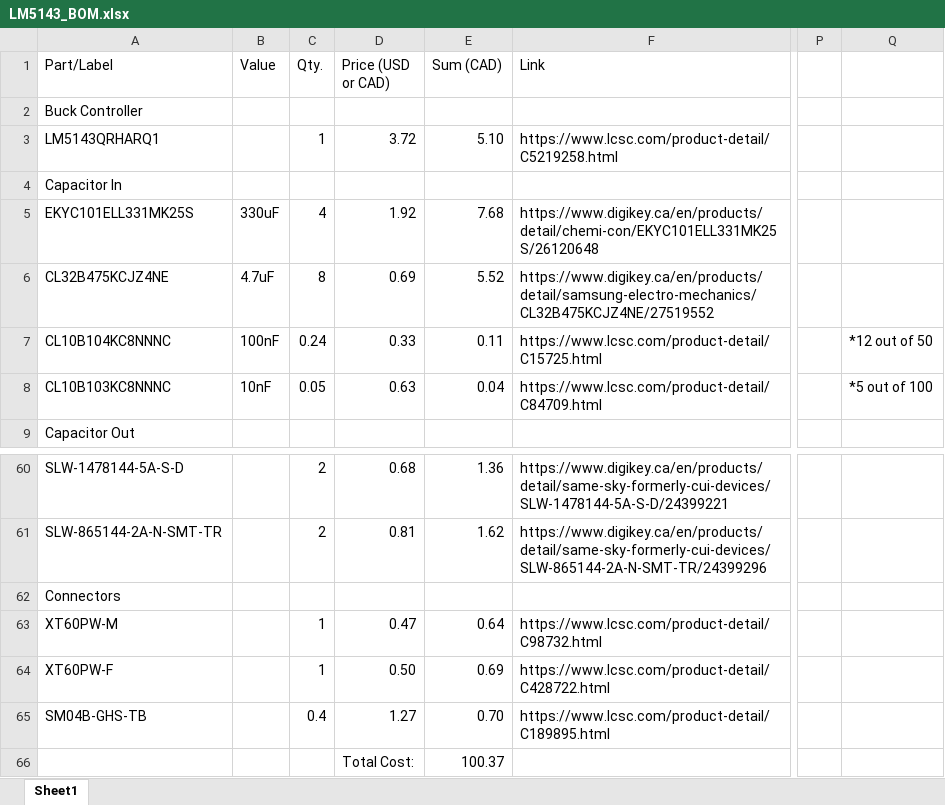
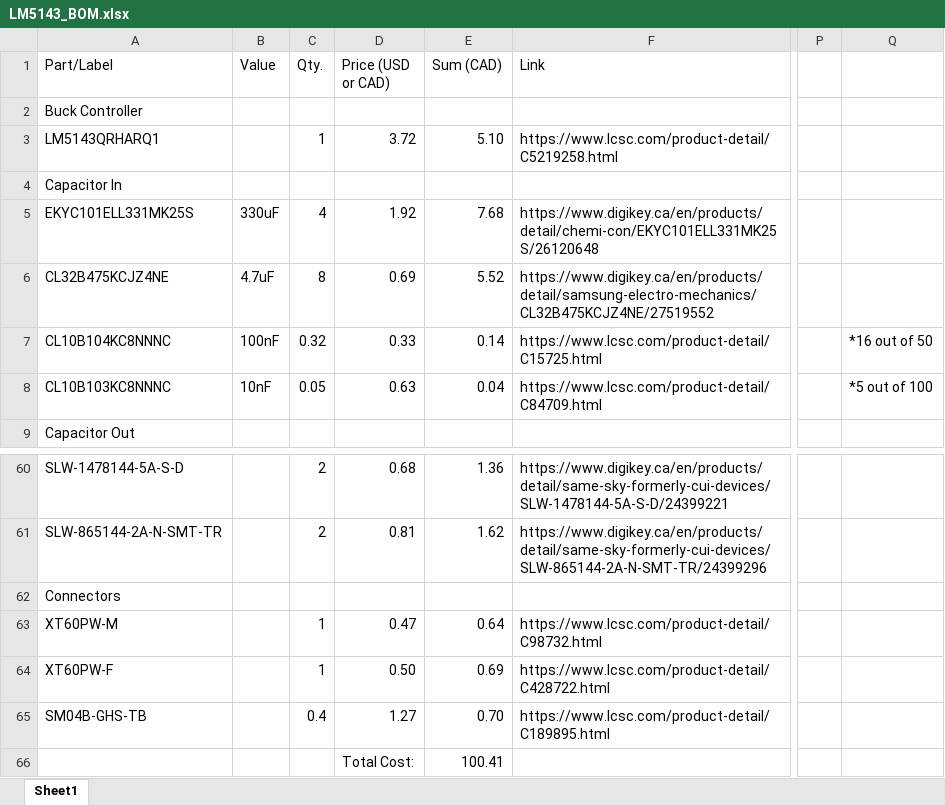
Before and after one commit to uwrobotics/MarsRoverElectricalKiCad, an Excel workbook: projects/LM5143_Buck/LM5143_BOM.xlsx, sheet Sheet1, drawn as a sheet; only a part is shown, gaps mark what is left out; values as stored, in another font and other column widths than the file's, no borders; the diff names each change by its address in the sheet, - before the commit and + after, or states it on an @@ line.

```diff
--- a/projects/LM5143_Buck/LM5143_BOM.xlsx (sheet Sheet1)
+++ b/projects/LM5143_Buck/LM5143_BOM.xlsx (sheet Sheet1)
-C7 (Qty.): 0.24
+C7 (Qty.): 0.32
-E7 (Sum (CAD)): 0.11
+E7 (Sum (CAD)): 0.14
-Q7: *12 out of 50
+Q7: *16 out of 50
-E66 (Sum (CAD)): 100.37
+E66 (Sum (CAD)): 100.41
```
Also changed, not shown: 3 other files.
